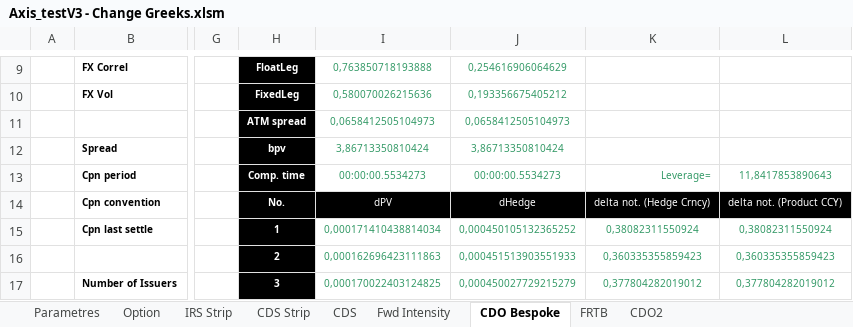
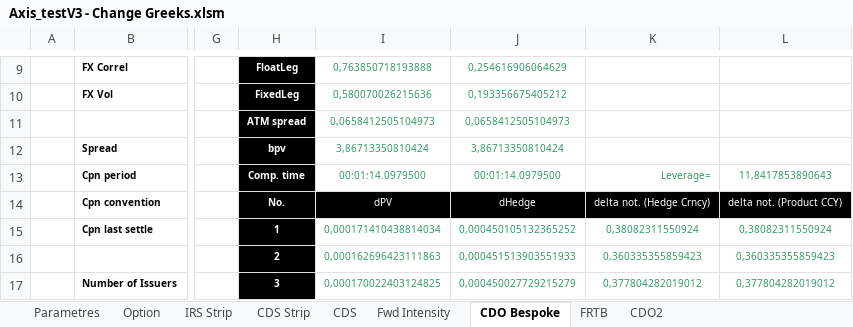
Before and after one commit to mbaAxis/Valo, an Excel workbook: common/Axis_testV3 - Change Greeks.xlsm, sheet CDO Bespoke, drawn as a sheet; only a part is shown, gaps mark what is left out; values as stored, in another font and other column widths than the file's, no borders; charts and pictures not drawn; the diff names each change by its address in the sheet, - before the commit and + after, or states it on an @@ line.

```diff
--- a/common/Axis_testV3 - Change Greeks.xlsm (sheet CDO Bespoke)
+++ b/common/Axis_testV3 - Change Greeks.xlsm (sheet CDO Bespoke)
-I13: 00:00:00.5534273
+I13: 00:01:14.0979500
-J13: 00:00:00.5534273
+J13: 00:01:14.0979500
```
Also changed, not shown: sheet CDS, 2 other files.
